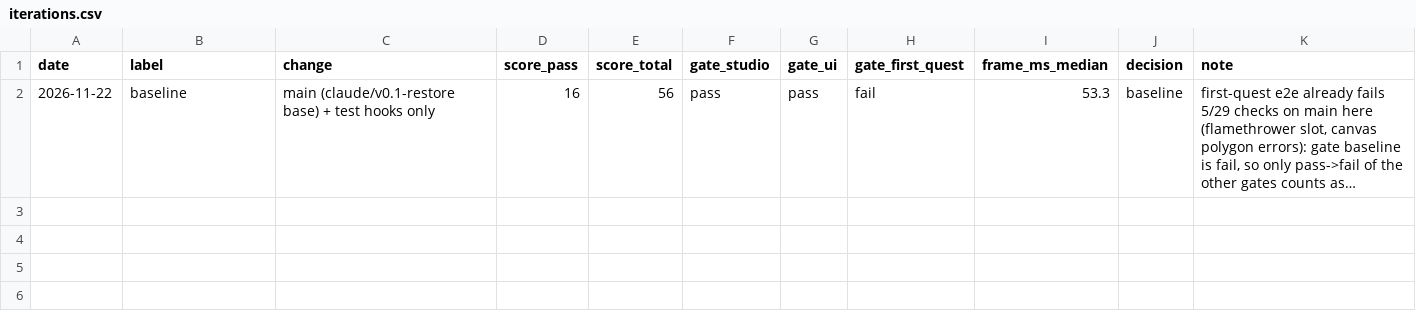
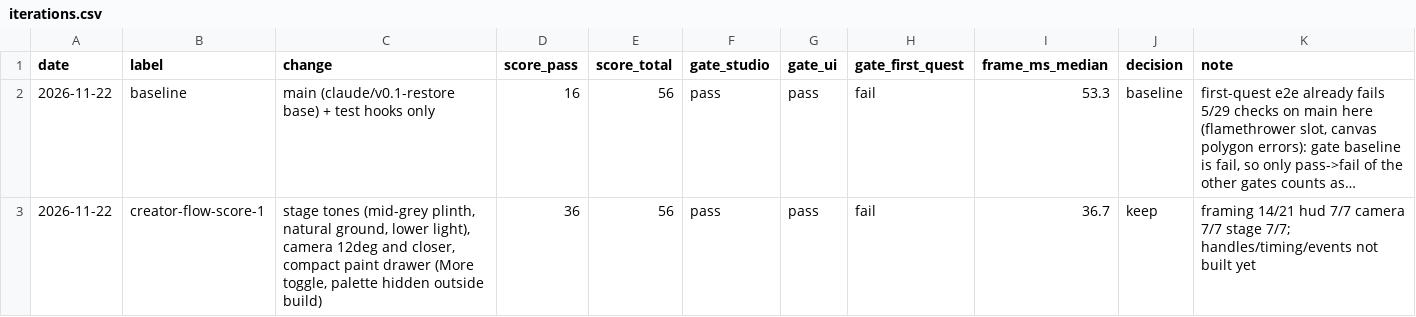
Before and after one commit to alektebel/primigenia, a CSV file: docs/evidence/godot/creator-score/iterations.csv, drawn as a sheet; long unchanged cells end in …; the diff names each change by its address in the sheet, - before the commit and + after, or states it on an @@ line.

```diff
--- a/docs/evidence/godot/creator-score/iterations.csv
+++ b/docs/evidence/godot/creator-score/iterations.csv
+row 3: 2026-11-22 | creator-flow-score-1 | stage tones (mid-grey plinth, natural ground, lower light), camera 12deg and closer, compact paint drawer (More toggle, palette hidden outside build) | 36 | 56 | pass | pass | fail | 36.7 | keep | framing 14/21 hud 7/7 camera 7/7 stage 7/7; handles/timing/events not built yet
```
Also changed, not shown: 7 other files.
